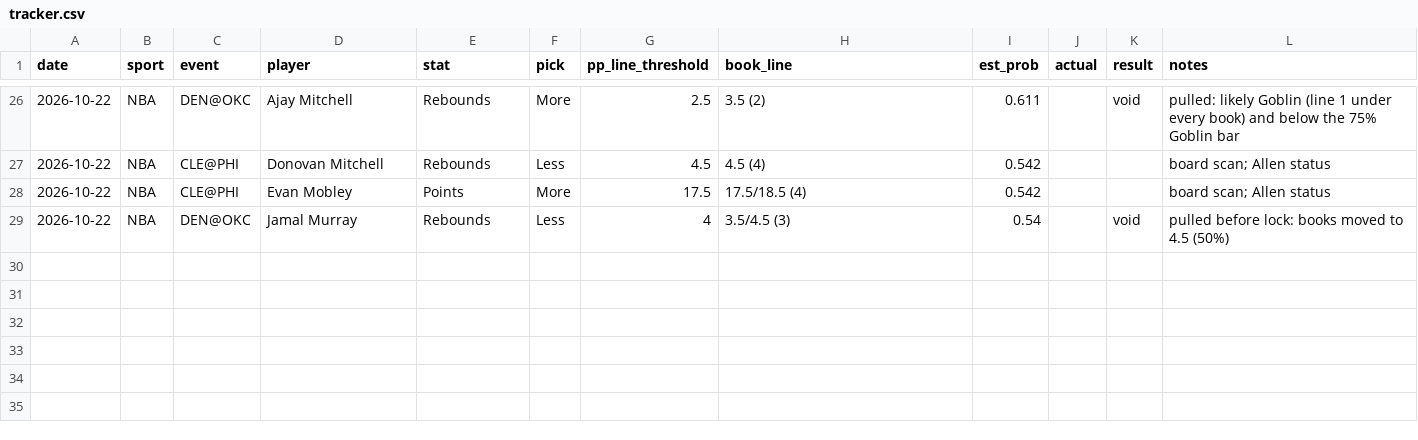
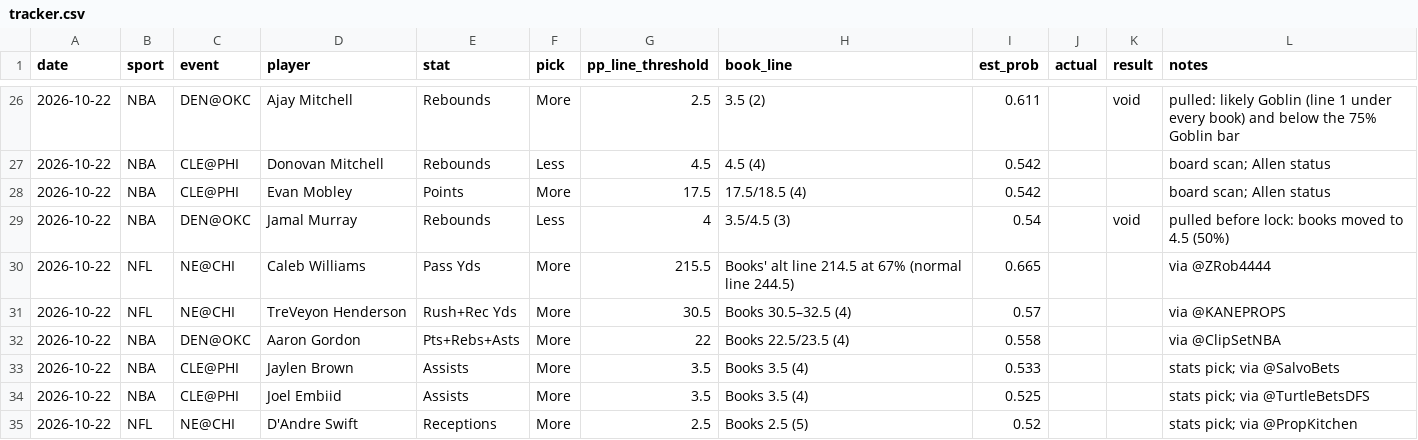
Before and after one commit to Luc-JSL/Parlay-Automation, a CSV file: results/tracker.csv, drawn as a sheet; only a part is shown, gaps mark what is left out; the diff names each change by its address in the sheet, - before the commit and + after, or states it on an @@ line.

```diff
--- a/results/tracker.csv
+++ b/results/tracker.csv
+row 30: 2026-10-22 | NFL | NE@CHI | Caleb Williams | Pass Yds | More | 215.5 | Books' alt line 214.5 at 67% (normal line 244.5) | 0.665 |  |  | via @ZRob4444
+row 31: 2026-10-22 | NFL | NE@CHI | TreVeyon Henderson | Rush+Rec Yds | More | 30.5 | Books 30.5–32.5 (4) | 0.57 |  |  | via @KANEPROPS
+row 32: 2026-10-22 | NBA | DEN@OKC | Aaron Gordon | Pts+Rebs+Asts | More | 22 | Books 22.5/23.5 (4) | 0.558 |  |  | via @ClipSetNBA
+row 33: 2026-10-22 | NBA | CLE@PHI | Jaylen Brown | Assists | More | 3.5 | Books 3.5 (4) | 0.533 |  |  | stats pick; via @SalvoBets
+row 34: 2026-10-22 | NBA | CLE@PHI | Joel Embiid | Assists | More | 3.5 | Books 3.5 (4) | 0.525 |  |  | stats pick; via @TurtleBetsDFS
+row 35: 2026-10-22 | NFL | NE@CHI | D'Andre Swift | Receptions | More | 2.5 | Books 2.5 (5) | 0.52 |  |  | stats pick; via @PropKitchen
```
Also changed, not shown: 2 other files.
